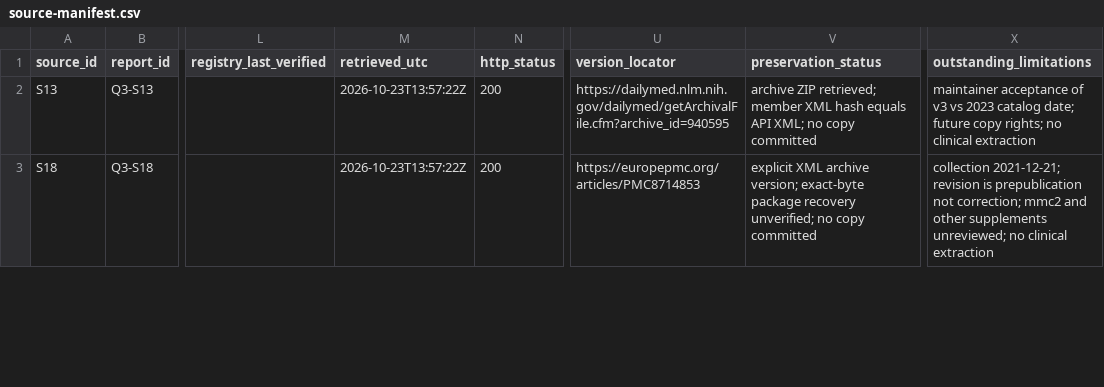
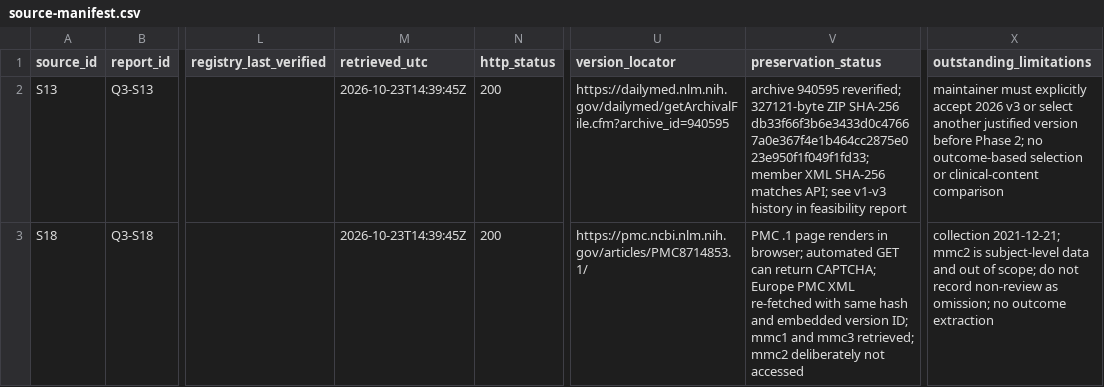
Before and after one commit to aditmer/type1-diabetes-cure-research, a CSV file: experiments/q3/source-manifest.csv, drawn as a sheet; only a part is shown, gaps mark what is left out; the diff covers the shown part only; the diff names each change by its address in the sheet, - before the commit and + after, or states it on an @@ line.

```diff
--- a/experiments/q3/source-manifest.csv
+++ b/experiments/q3/source-manifest.csv
-M2:M3 (retrieved_utc): 2026-10-23T13:57:22Z
+M2:M3 (retrieved_utc): 2026-10-23T14:39:45Z
-V2 (preservation_status): archive ZIP retrieved; member XML hash equals API XML; no copy committed
+V2 (preservation_status): archive 940595 reverified; 327121-byte ZIP SHA-256 db33f66f3b6e3433d0c47667a0e367f4e1b464cc2875e023e950f1f049f1fd33; member XML SHA-256 matches API; see v1-v3 history in feasibility report
-X2 (outstanding_limitations): maintainer acceptance of v3 vs 2023 catalog date; future copy rights; no clinical extraction
+X2 (outstanding_limitations): maintainer must explicitly accept 2026 v3 or select another justified version before Phase 2; no outcome-based selection or clinical-content comparison
-U3 (version_locator): https://europepmc.org/articles/PMC8714853
+U3 (version_locator): https://pmc.ncbi.nlm.nih.gov/articles/PMC8714853.1/
-V3 (preservation_status): explicit XML archive version; exact-byte package recovery unverified; no copy committed
+V3 (preservation_status): PMC .1 page renders in browser; automated GET can return CAPTCHA; Europe PMC XML re-fetched with same hash and embedded version ID; mmc1 and mmc3 retrieved; mmc2 deliberately not accessed
-X3 (outstanding_limitations): collection 2021-12-21; revision is prepublication not correction; mmc2 and other supplements unreviewed; no clinical extraction
+X3 (outstanding_limitations): collection 2021-12-21; mmc2 is subject-level data and out of scope; do not record non-review as omission; no outcome extraction
```
Also changed, not shown: 20 edited cells elsewhere in this file, experiments/q3/retrieval-log.csv, 1 other file.
